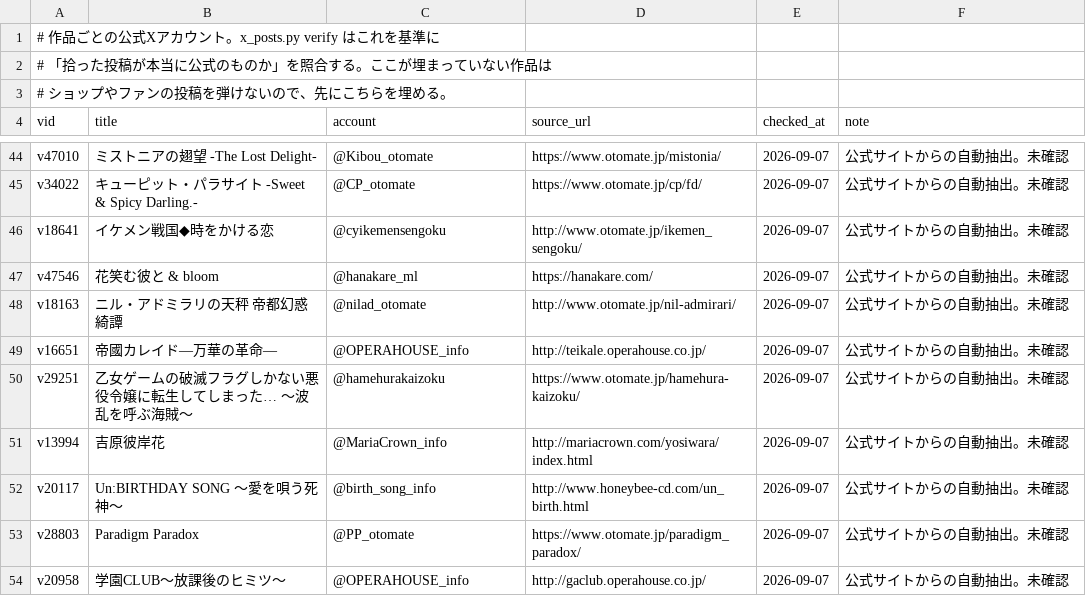
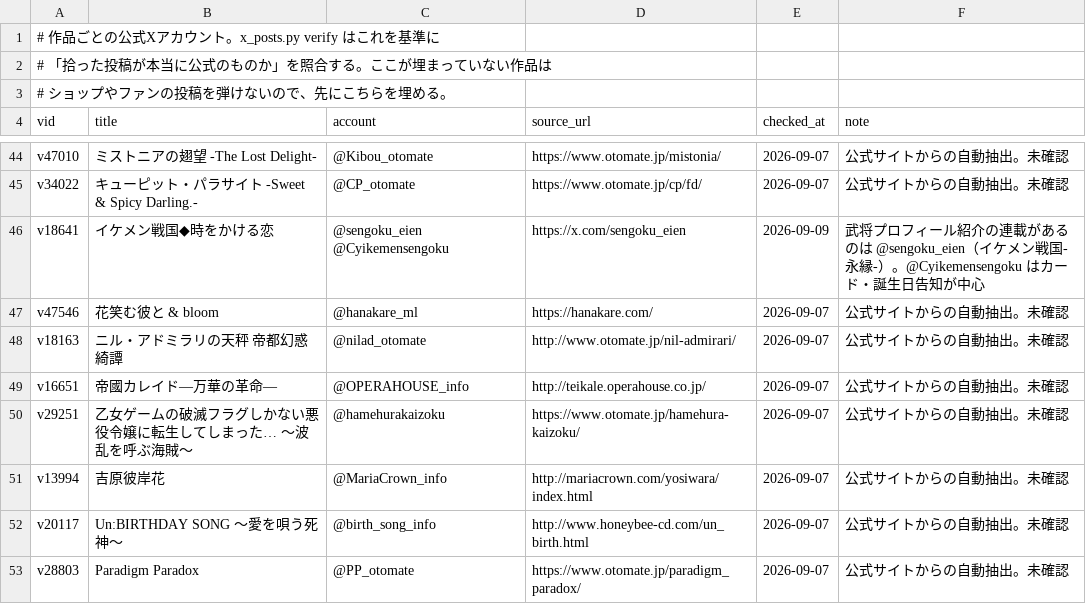
Before and after one commit to hamatie0409/otomedana-test, a TSV file: corrections/x_accounts.tsv, drawn as a sheet; only a part is shown, gaps mark what is left out; the shorter side is filled out with more unchanged rows.

```diff
--- a/corrections/x_accounts.tsv
+++ b/corrections/x_accounts.tsv
@@ -45,3 +45,3 @@ v47010	ミストニアの翅望 -The Lost Delight-	@Kibou_otomate	https://www.ot
 v34022	キューピット・パラサイト -Sweet & Spicy Darling.-	@CP_otomate	https://www.otomate.jp/cp/fd/	2026-09-07	公式サイトからの自動抽出。未確認
-v18641	イケメン戦国◆時をかける恋	@cyikemensengoku	http://www.otomate.jp/ikemen_sengoku/	2026-09-07	公式サイトからの自動抽出。未確認
+v18641	イケメン戦国◆時をかける恋	@sengoku_eien @Cyikemensengoku	https://x.com/sengoku_eien	2026-09-09	武将プロフィール紹介の連載があるのは @sengoku_eien（イケメン戦国-永縁-）。@Cyikemensengoku はカード・誕生日告知が中心
 v47546	花笑む彼と & bloom	@hanakare_ml	https://hanakare.com/	2026-09-07	公式サイトからの自動抽出。未確認
```
Also changed, not shown: corrections/_queue_x.tsv, corrections/x_posts.tsv, 2 other files.
